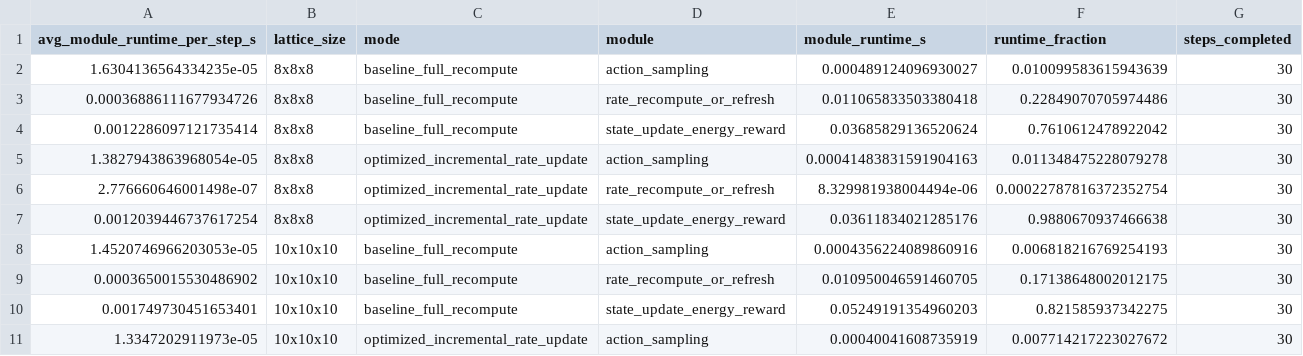
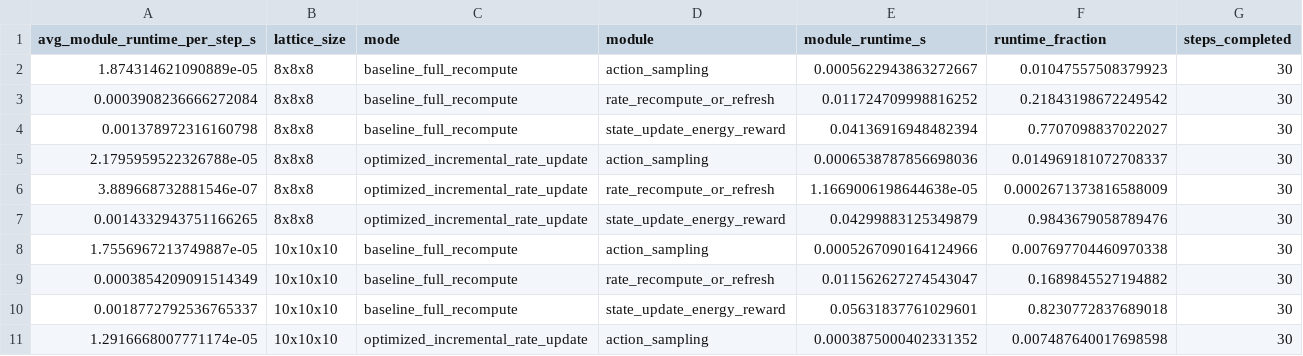
Before and after one commit to ZimingPAN/Atomworld-Twins, a CSV file: KMC test/outputs/tables/module_timing_breakdown.csv, drawn as a sheet; only a part is shown; the diff covers the shown part only.

```diff
--- a/KMC test/outputs/tables/module_timing_breakdown.csv
+++ b/KMC test/outputs/tables/module_timing_breakdown.csv
@@ -1,11 +1,11 @@
 avg_module_runtime_per_step_s,lattice_size,mode,module,module_runtime_s,runtime_fraction,steps_completed
-1.6304136564334235e-05,8x8x8,baseline_full_recompute,action_sampling,0.000489124096930027,0.010099583615943639,30
-0.00036886111677934726,8x8x8,baseline_full_recompute,rate_recompute_or_refresh,0.011065833503380418,0.22849070705974486,30
-0.0012286097121735414,8x8x8,baseline_full_recompute,state_update_energy_reward,0.03685829136520624,0.7610612478922042,30
-1.3827943863968054e-05,8x8x8,optimized_incremental_rate_update,action_sampling,0.00041483831591904163,0.011348475228079278,30
-2.776660646001498e-07,8x8x8,optimized_incremental_rate_update,rate_recompute_or_refresh,8.329981938004494e-06,0.00022787816372352754,30
-0.0012039446737617254,8x8x8,optimized_incremental_rate_update,state_update_energy_reward,0.03611834021285176,0.9880670937466638,30
-1.4520746966203053e-05,10x10x10,baseline_full_recompute,action_sampling,0.0004356224089860916,0.006818216769254193,30
-0.0003650015530486902,10x10x10,baseline_full_recompute,rate_recompute_or_refresh,0.010950046591460705,0.17138648002012175,30
-0.001749730451653401,10x10x10,baseline_full_recompute,state_update_energy_reward,0.05249191354960203,0.821585937342275,30
-1.3347202911973e-05,10x10x10,optimized_incremental_rate_update,action_sampling,0.00040041608735919,0.007714217223027672,30
+1.874314621090889e-05,8x8x8,baseline_full_recompute,action_sampling,0.0005622943863272667,0.01047557508379923,30
+0.0003908236666272084,8x8x8,baseline_full_recompute,rate_recompute_or_refresh,0.011724709998816252,0.21843198672249542,30
+0.001378972316160798,8x8x8,baseline_full_recompute,state_update_energy_reward,0.04136916948482394,0.7707098837022027,30
+2.1795959522326788e-05,8x8x8,optimized_incremental_rate_update,action_sampling,0.0006538787856698036,0.014969181072708337,30
+3.889668732881546e-07,8x8x8,optimized_incremental_rate_update,rate_recompute_or_refresh,1.1669006198644638e-05,0.0002671373816588009,30
+0.0014332943751166265,8x8x8,optimized_incremental_rate_update,state_update_energy_reward,0.04299883125349879,0.9843679058789476,30
+1.7556967213749887e-05,10x10x10,baseline_full_recompute,action_sampling,0.0005267090164124966,0.007697704460970338,30
+0.0003854209091514349,10x10x10,baseline_full_recompute,rate_recompute_or_refresh,0.011562627274543047,0.1689845527194882,30
+0.0018772792536765337,10x10x10,baseline_full_recompute,state_update_energy_reward,0.05631837761029601,0.8230772837689018,30
+1.2916668007771174e-05,10x10x10,optimized_incremental_rate_update,action_sampling,0.0003875000402331352,0.007487640017698598,30
```
Also changed, not shown: 24 edited cells elsewhere in this file, KMC test/outputs/tables/efficiency_comparison.csv, KMC test/outputs/tables/parallel_training_display.csv, 16 other files.
